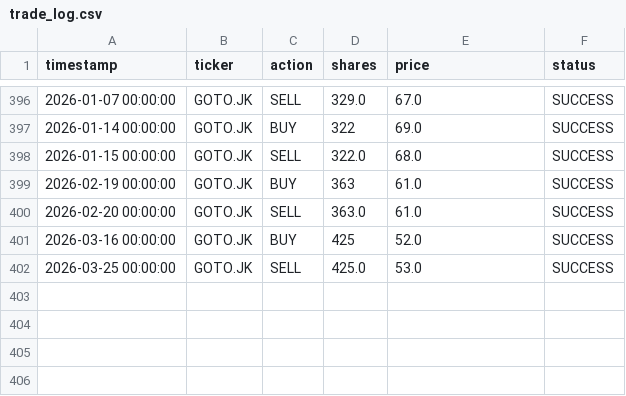
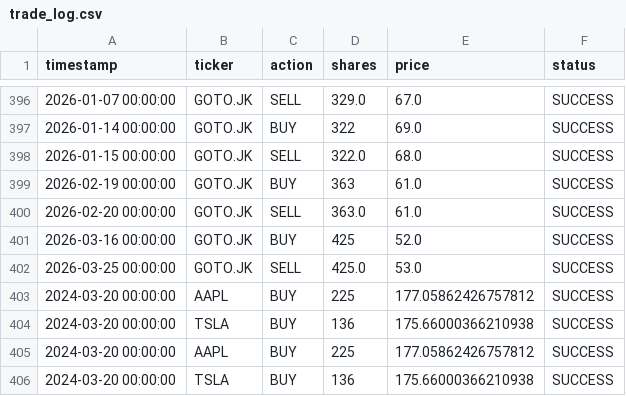
Before and after one commit to PLWEP/Glu-Stock, a CSV file: execution/trade_log.csv, drawn as a sheet; only a part is shown, gaps mark what is left out; the diff names each change by its address in the sheet, - before the commit and + after, or states it on an @@ line.

```diff
--- a/execution/trade_log.csv
+++ b/execution/trade_log.csv
+row 403: 2024-03-20 00:00:00 | AAPL | BUY | 225 | 177.05862426757812 | SUCCESS
+row 404: 2024-03-20 00:00:00 | TSLA | BUY | 136 | 175.66000366210938 | SUCCESS
+row 405: 2024-03-20 00:00:00 | AAPL | BUY | 225 | 177.05862426757812 | SUCCESS
+row 406: 2024-03-20 00:00:00 | TSLA | BUY | 136 | 175.66000366210938 | SUCCESS
```
Also changed, not shown: 7 other files.
